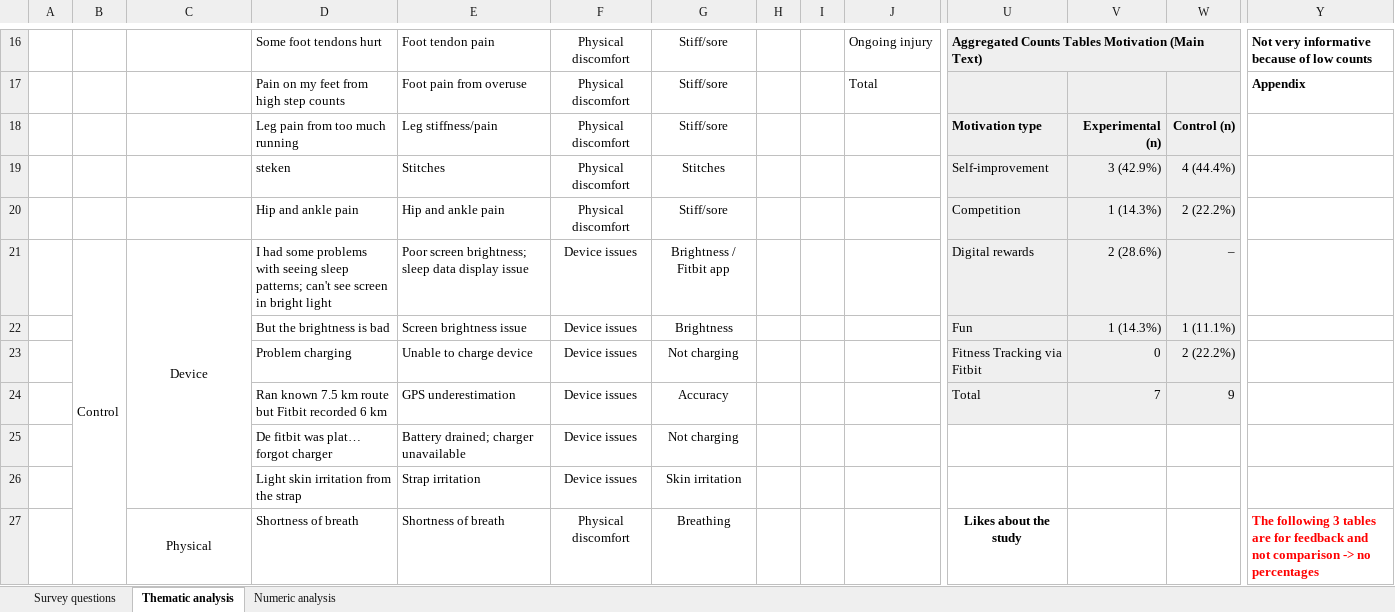
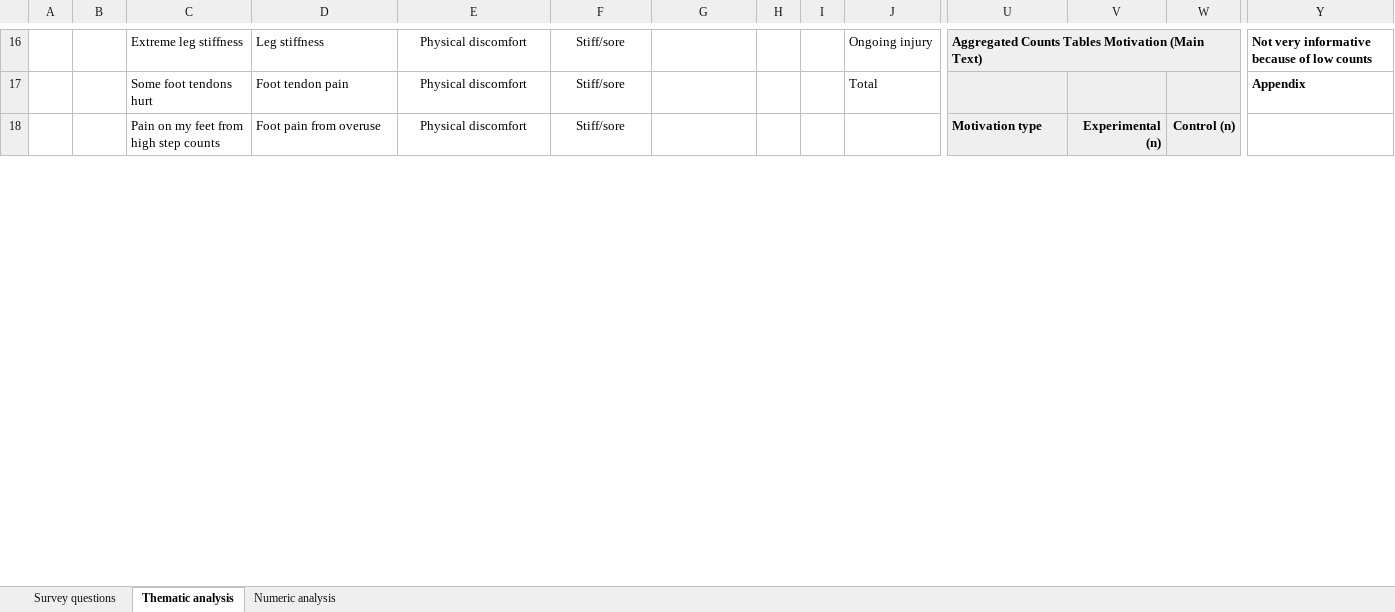
Before and after one commit to Frederik-Goedkoop-73/thesis-data-analysis, an Excel workbook: Excel/Survey data analysis.xlsx, sheet Thematic analysis, drawn as a sheet; only a part is shown, gaps mark what is left out; values as stored, in another font and other column widths than the file's, no borders; removed rows and columns are numbered as before the commit, all else as after; rows hold the shown columns only; the diff covers the shown part only; the diff names each change by its address in the sheet, - before the commit and + after, or states it on an @@ line.

Commit message:
Add files via upload

```diff
--- a/Excel/Survey data analysis.xlsx (sheet Thematic analysis)
+++ b/Excel/Survey data analysis.xlsx (sheet Thematic analysis)
-C16: (empty)
+C16: Extreme leg stiffness
-D16: Some foot tendons hurt
+D16: Leg stiffness
-E16: Foot tendon pain
+E16: Physical discomfort
-E16:E18 alignment: left
+E16:E18 alignment: center
-F16:F18: Physical discomfort
+F16:F18: Stiff/sore
-G16:G18: Stiff/sore
+G16:G18: (empty)
-C17: (empty)
+C17: Some foot tendons hurt
-D17: Pain on my feet from high step counts
+D17: Foot tendon pain
-E17: Foot pain from overuse
+E17: Physical discomfort
-C18: (empty)
+C18: Pain on my feet from high step counts
-D18: Leg pain from too much running
+D18: Foot pain from overuse
-E18: Leg stiffness/pain
+E18: Physical discomfort
-row 19:  |  |  | steken | Stitches | Physical discomfort | Stitches |  |  |  | Self-improvement | 3 (42.9%) | 4 (44.4%)
-row 20:  |  |  | Hip and ankle pain | Hip and ankle pain | Physical discomfort | Stiff/sore |  |  |  | Competition | 1 (14.3%) | 2 (22.2%)
-row 21:  | Control | Device | I had some problems with seeing sleep patterns; can't see screen in bright light | Poor screen brightness; sleep data display issue | Device issues | Brightness / Fitbit app |  |  |  | Digital rewards | 2 (28.6%) | –
-row 22:  |  |  | But the brightness is bad | Screen brightness issue | Device issues | Brightness |  |  |  | Fun | 1 (14.3%) | 1 (11.1%)
-row 23:  |  |  | Problem charging | Unable to charge device | Device issues | Not charging |  |  |  | Fitness Tracking via Fitbit | 0 | 2 (22.2%)
-row 24:  |  |  | Ran known 7.5 km route but Fitbit recorded 6 km | GPS underestimation | Device issues | Accuracy |  |  |  | Total | 7 | 9
@@ row 25 moved to row 80: De fitbit was plat… forgot charger @@
@@ row 26 moved to row 81: Light skin irritation from the strap @@
-row 27:  |  | Physical | Shortness of breath | Shortness of breath | Physical discomfort | Breathing |  |  |  | Likes about the study |  |  | The following 3 tables are for feedback and not comparison -> no percentages
```
Also changed, not shown: 44 added rows, 5 removed rows, 1 moved row, 67 edited cells, cell formats and merged cells elsewhere in this sheet.
